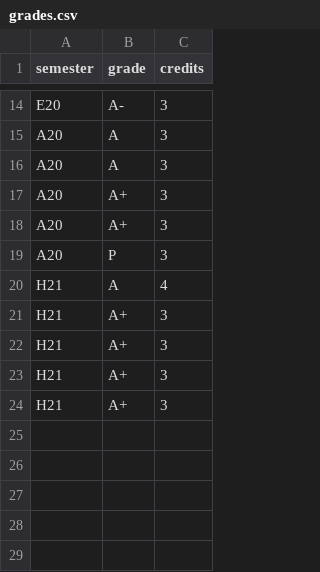
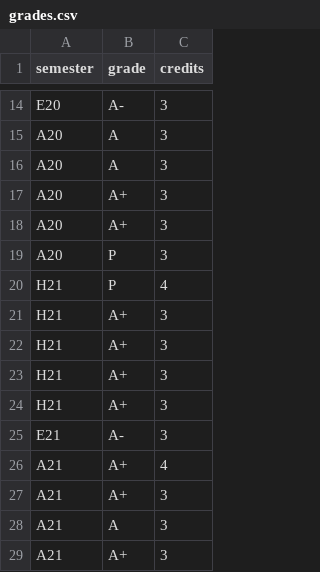
Before and after one commit to lefreud/calculateur-cote-ulav, a CSV file: grades.csv, drawn as a sheet; only a part is shown, gaps mark what is left out.

Commit message:
Updated grades

```diff
--- a/grades.csv
+++ b/grades.csv
@@ -19,3 +19,3 @@ A20,A+,3
 A20,P,3
-H21,A,4
+H21,P,4
 H21,A+,3
@@ -24 +24,6 @@ H21,A+,3
 H21,A+,3
+E21,A-,3
+A21,A+,4
+A21,A+,3
+A21,A,3
+A21,A+,3
```
